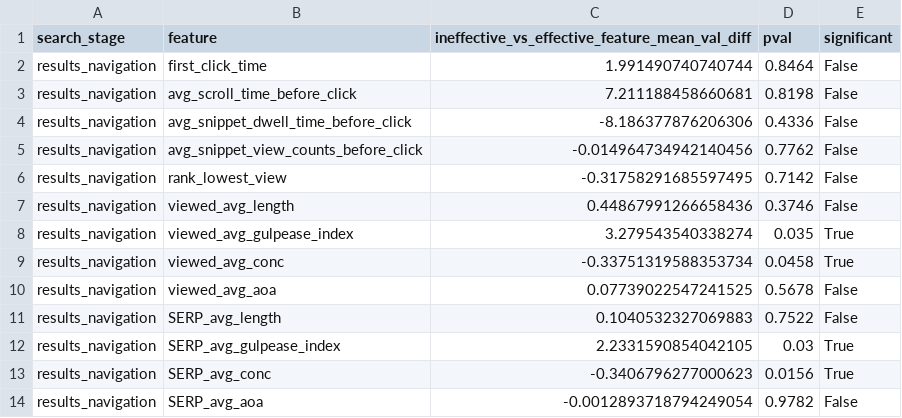
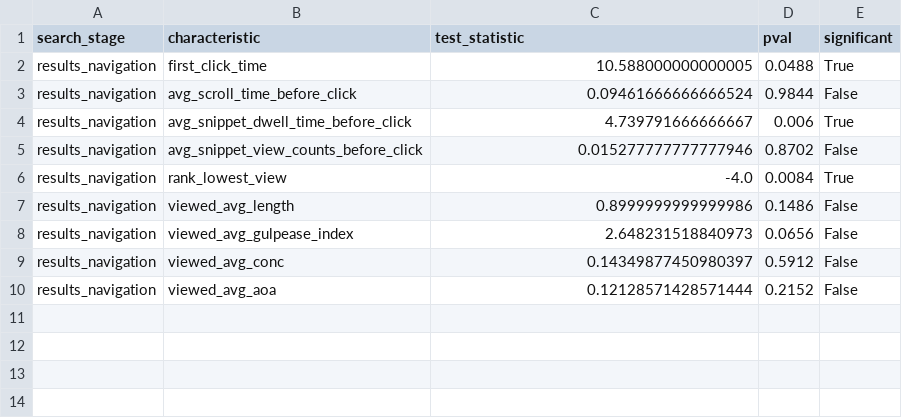
Before and after one commit to SOLandChildren/CHIIR27_LogAnalysis, a CSV file: Results/sig_test_results_navigation.csv, drawn as a sheet.

```diff
--- a/Results/sig_test_results_navigation.csv
+++ b/Results/sig_test_results_navigation.csv
@@ -1,14 +1,10 @@
-search_stage,feature,ineffective_vs_effective_feature_mean_val_diff,pval,significant
-results_navigation,first_click_time,1.991490740740744,0.8464,False
-results_navigation,avg_scroll_time_before_click,7.211188458660681,0.8198,False
-results_navigation,avg_snippet_dwell_time_before_click,-8.186377876206306,0.4336,False
-results_navigation,avg_snippet_view_counts_before_click,-0.014964734942140456,0.7762,False
-results_navigation,rank_lowest_view,-0.31758291685597495,0.7142,False
-results_navigation,viewed_avg_length,0.44867991266658436,0.3746,False
-results_navigation,viewed_avg_gulpease_index,3.279543540338274,0.035,True
-results_navigation,viewed_avg_conc,-0.33751319588353734,0.0458,True
-results_navigation,viewed_avg_aoa,0.07739022547241525,0.5678,False
-results_navigation,SERP_avg_length,0.1040532327069883,0.7522,False
-results_navigation,SERP_avg_gulpease_index,2.2331590854042105,0.03,True
-results_navigation,SERP_avg_conc,-0.3406796277000623,0.0156,True
-results_navigation,SERP_avg_aoa,-0.0012893718794249054,0.9782,False
+search_stage,characteristic,test_statistic,pval,significant
+results_navigation,first_click_time,10.588000000000005,0.0488,True
+results_navigation,avg_scroll_time_before_click,0.09461666666666524,0.9844,False
+results_navigation,avg_snippet_dwell_time_before_click,4.739791666666667,0.006,True
+results_navigation,avg_snippet_view_counts_before_click,0.015277777777777946,0.8702,False
+results_navigation,rank_lowest_view,-4.0,0.0084,True
+results_navigation,viewed_avg_length,0.8999999999999986,0.1486,False
+results_navigation,viewed_avg_gulpease_index,2.648231518840973,0.0656,False
+results_navigation,viewed_avg_conc,0.14349877450980397,0.5912,False
+results_navigation,viewed_avg_aoa,0.12128571428571444,0.2152,False
```
Also changed, not shown: Data/final_answer_df.csv, Results/sig_test_information_distillation.csv, 12 other files.
